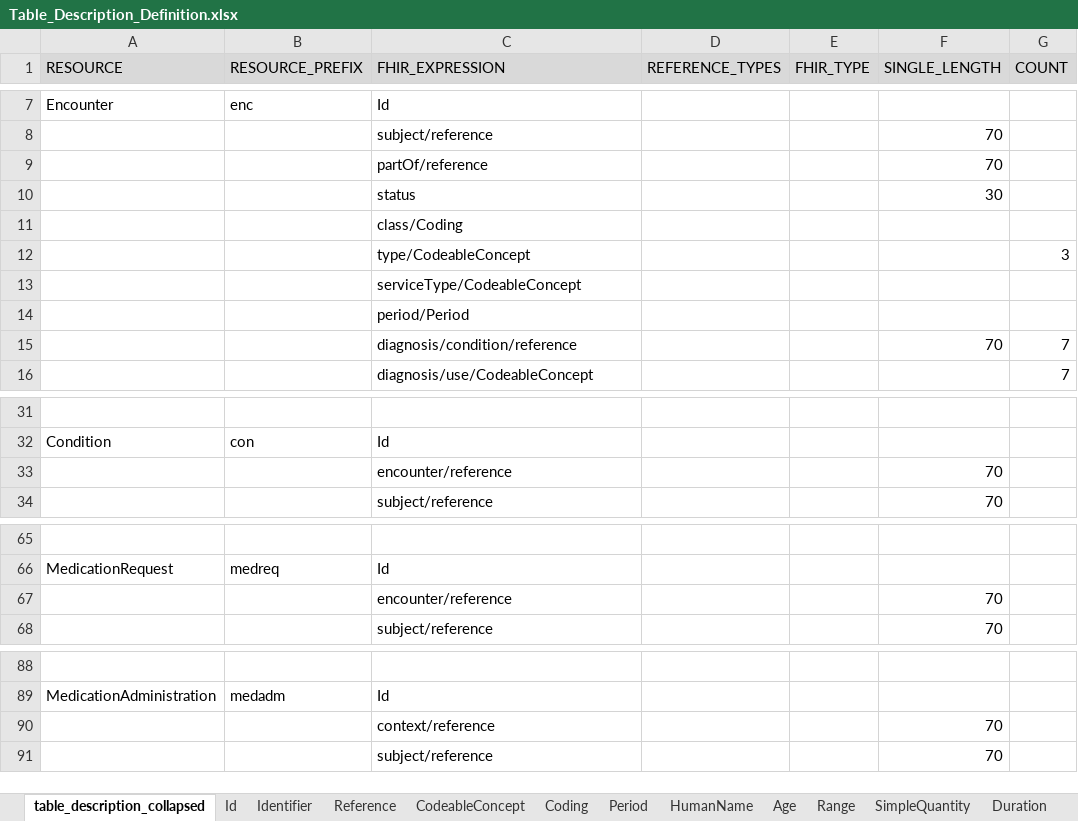
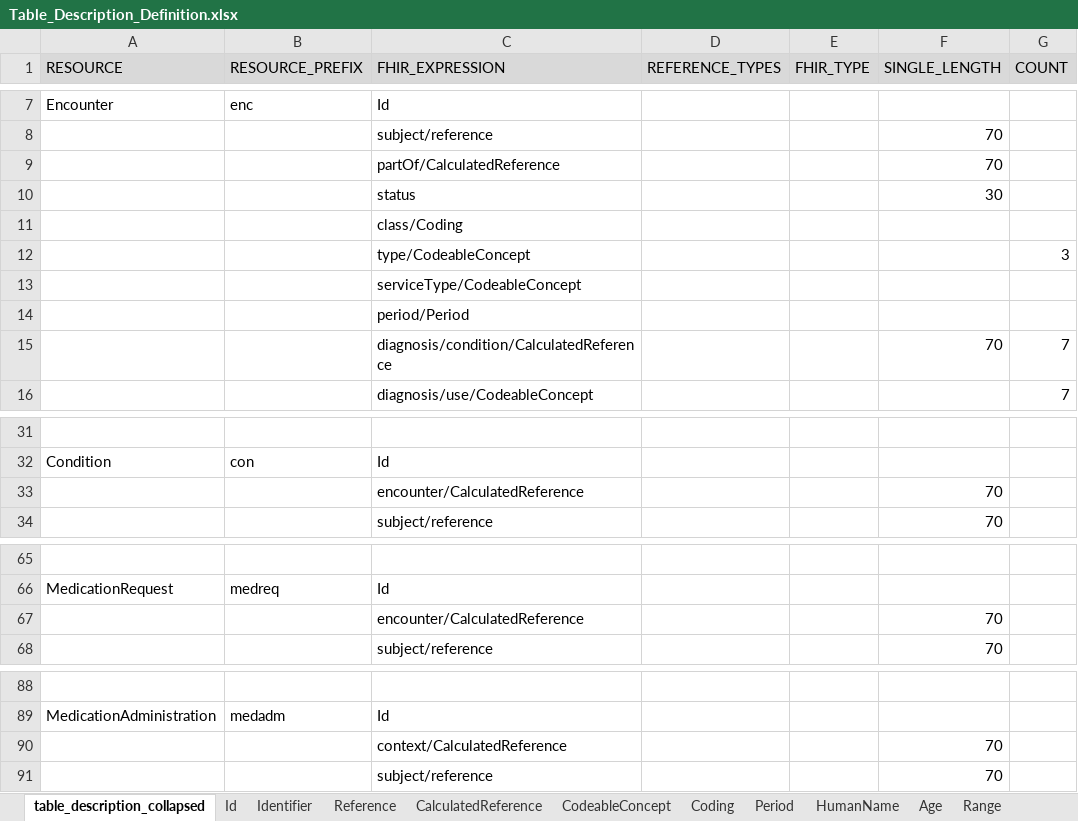
Before and after one commit to medizininformatik-initiative/INTERPOLAR, an Excel workbook: R-cds2db/cds2db/inst/extdata/Table_Description_Definition.xlsx, sheet table_description_collapsed, drawn as a sheet; only a part is shown, gaps mark what is left out; values as stored, in another font and other column widths than the file's, no borders; the diff covers the shown part only; the diff names each change by its address in the sheet, - before the commit and + after, or states it on an @@ line.

Commit message:
Add calculated_ref columns in TableDescription and DB

```diff
--- a/R-cds2db/cds2db/inst/extdata/Table_Description_Definition.xlsx (sheet table_description_collapsed)
+++ b/R-cds2db/cds2db/inst/extdata/Table_Description_Definition.xlsx (sheet table_description_collapsed)
+sheet tab: CalculatedReference
-C9 (FHIR_EXPRESSION): partOf/reference
+C9 (FHIR_EXPRESSION): partOf/CalculatedReference
-C15 (FHIR_EXPRESSION): diagnosis/condition/reference
+C15 (FHIR_EXPRESSION): diagnosis/condition/CalculatedReference
-C33 (FHIR_EXPRESSION): encounter/reference
+C33 (FHIR_EXPRESSION): encounter/CalculatedReference
-C67 (FHIR_EXPRESSION): encounter/reference
+C67 (FHIR_EXPRESSION): encounter/CalculatedReference
-C90 (FHIR_EXPRESSION): context/reference
+C90 (FHIR_EXPRESSION): context/CalculatedReference
```
Also changed, not shown: 5 edited cells elsewhere in this sheet, R-cds2db/cds2db/inst/extdata/Table_Description.xlsx, 8 other files.
